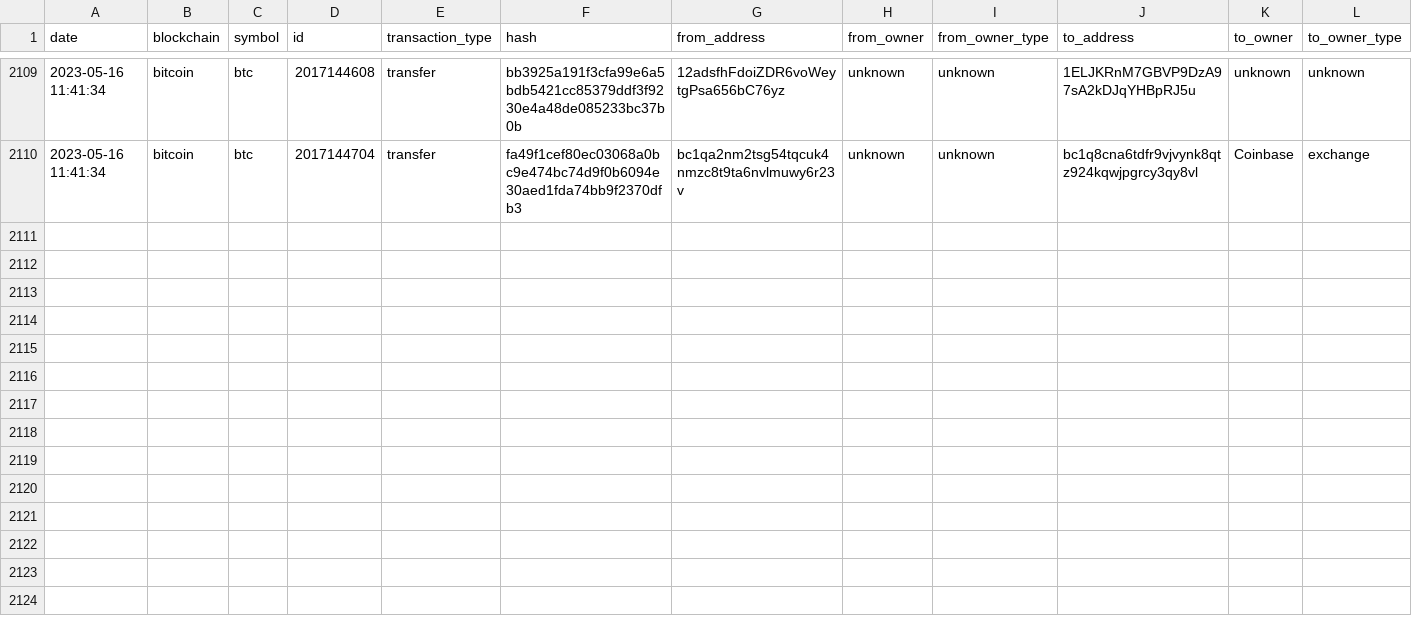
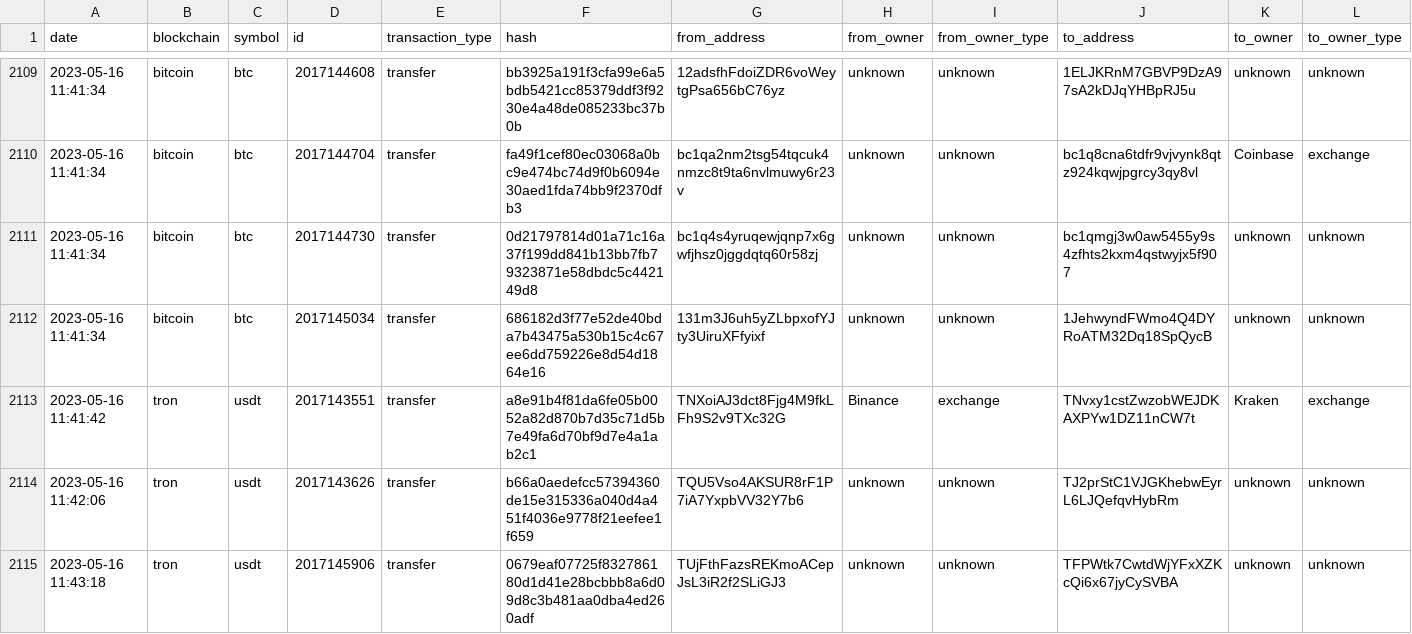
Before and after one commit to saqibkh/crypto_trading, a CSV file: logs/MasterList.csv, drawn as a sheet; only a part is shown, gaps mark what is left out; rows hold the shown columns only; the diff names each change by its address in the sheet, - before the commit and + after, or states it on an @@ line.

Commit message:
Update of logs processed

```diff
--- a/logs/MasterList.csv
+++ b/logs/MasterList.csv
+row 2111: 2023-05-16 11:41:34 | bitcoin | btc | 2017144730 | transfer | 0d21797814d01a71c16a37f199dd841b13bb7fb79323871e58dbdc5c442149d8 | bc1q4s4yruqewjqnp7x6gwfjhsz0jggdqtq60r58zj | unknown | unknown | bc1qmgj3w0aw5455y9s4zfhts2kxm4qstwyjx5f907 | unknown | unknown
+row 2112: 2023-05-16 11:41:34 | bitcoin | btc | 2017145034 | transfer | 686182d3f77e52de40bda7b43475a530b15c4c67ee6dd759226e8d54d1864e16 | 131m3J6uh5yZLbpxofYJty3UiruXFfyixf | unknown | unknown | 1JehwyndFWmo4Q4DYRoATM32Dq18SpQycB | unknown | unknown
+row 2113: 2023-05-16 11:41:42 | tron | usdt | 2017143551 | transfer | a8e91b4f81da6fe05b0052a82d870b7d35c71d5b7e49fa6d70bf9d7e4a1ab2c1 | TNXoiAJ3dct8Fjg4M9fkLFh9S2v9TXc32G | Binance | exchange | TNvxy1cstZwzobWEJDKAXPYw1DZ11nCW7t | Kraken | exchange
+row 2114: 2023-05-16 11:42:06 | tron | usdt | 2017143626 | transfer | b66a0aedefcc57394360de15e315336a040d4a451f4036e9778f21eefee1f659 | TQU5Vso4AKSUR8rF1P7iA7YxpbVV32Y7b6 | unknown | unknown | TJ2prStC1VJGKhebwEyrL6LJQefqvHybRm | unknown | unknown
+row 2115: 2023-05-16 11:43:18 | tron | usdt | 2017145906 | transfer | 0679eaf07725f832786180d1d41e28bcbbb8a6d09d8c3b481aa0dba4ed260adf | TUjFthFazsREKmoACepJsL3iR2f2SLiGJ3 | unknown | unknown | TFPWtk7CwtdWjYFxXZKcQi6x67jyCySVBA | unknown | unknown
```
